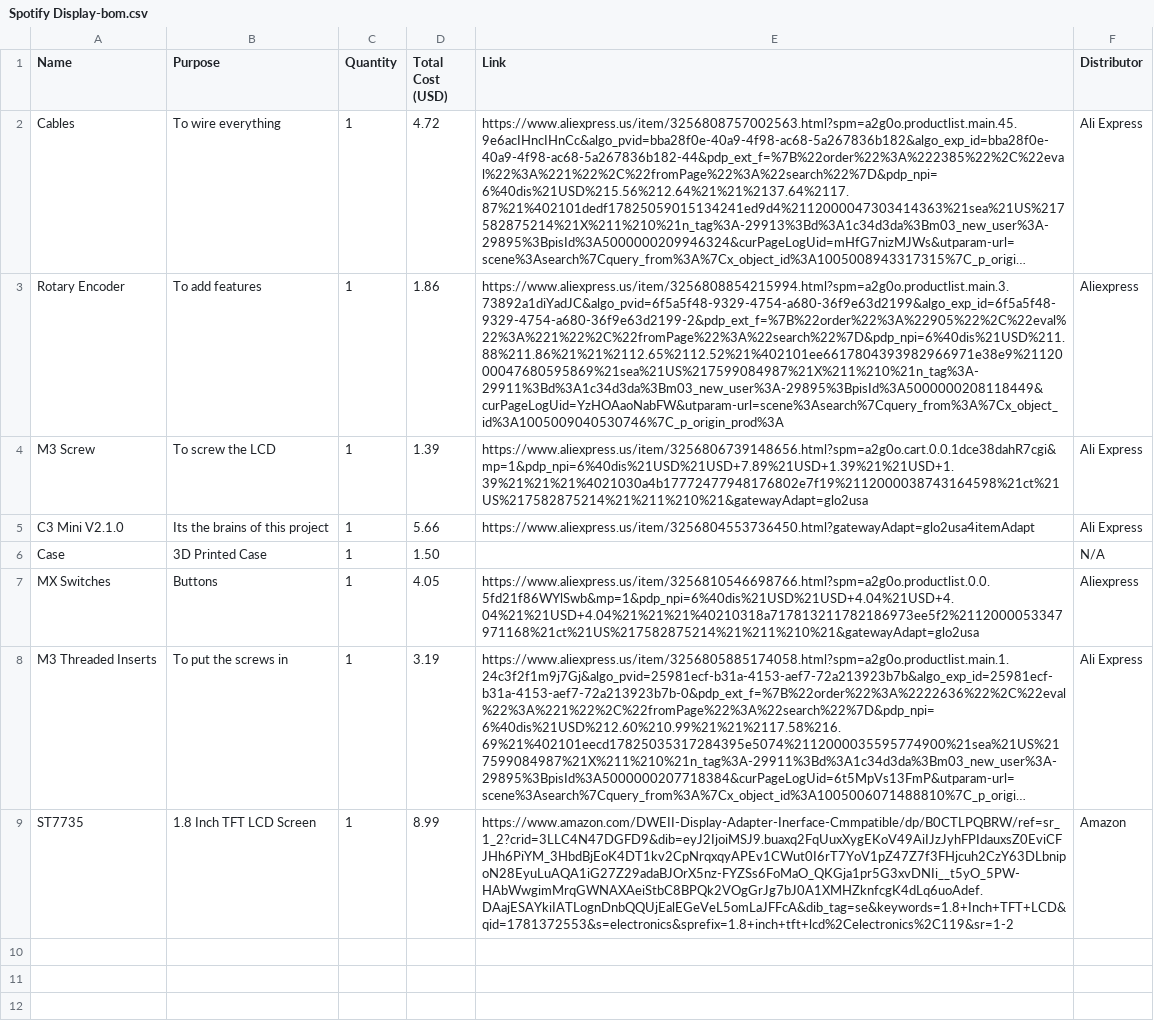
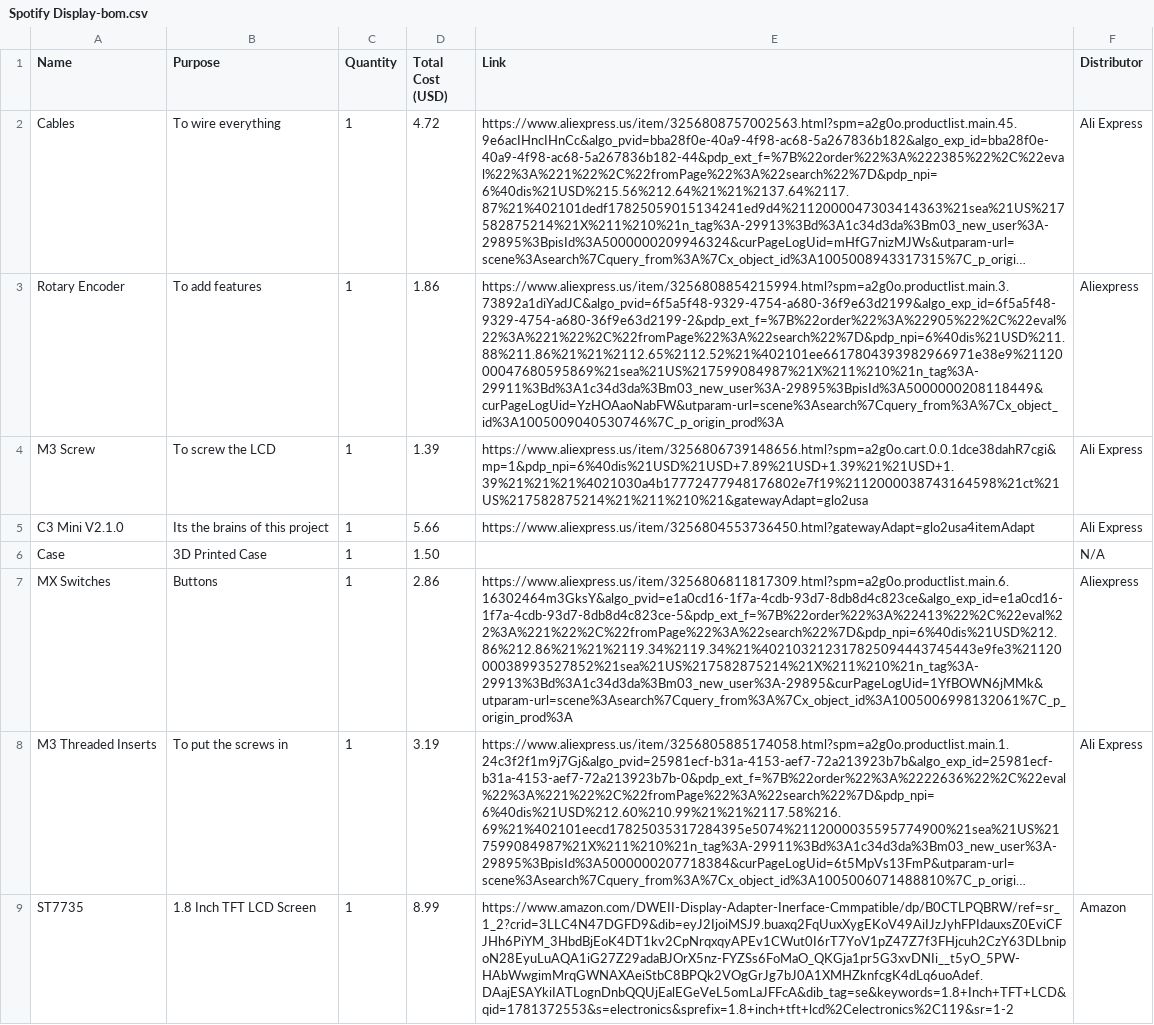
Before and after one commit to Awesome-XV/Weather-Display, a CSV file: Spotify Display-bom.csv, drawn as a sheet; long unchanged cells end in …; the diff names each change by its address in the sheet, - before the commit and + after, or states it on an @@ line.

```diff
--- a/Spotify Display-bom.csv
+++ b/Spotify Display-bom.csv
-D7 (Total Cost (USD)): 4.05
+D7 (Total Cost (USD)): 2.86
-E7 (Link): https://www.aliexpress.us/item/3256810546698766.html?spm=a2g0o.productlist.0.0.5fd21f86WYlSwb&mp=1&pdp_npi=6%40dis%21USD%21USD+4.04%21USD+4.04%21%21USD+4.04%21%21%21%40210318a717813211782186973ee5f2%2112000053347971168%21ct%21US%217582875214%21%211%210%21&gatewayAdapt=glo2usa
+E7 (Link): https://www.aliexpress.us/item/3256806811817309.html?spm=a2g0o.productlist.main.6.16302464m3GksY&algo_pvid=e1a0cd16-1f7a-4cdb-93d7-8db8d4c823ce&algo_exp_id=e1a0cd16-1f7a-4cdb-93d7-8db8d4c823ce-5&pdp_ext_f=%7B%22order%22%3A%22413%22%2C%22eval%22%3A%221%22%2C%22fromPage%22%3A%22search%22%7D&pdp_npi=6%40dis%21USD%212.86%212.86%21%21%2119.34%2119.34%21%402103212317825094443745443e9fe3%2112000038993527852%21sea%21US%217582875214%21X%211%210%21n_tag%3A-29913%3Bd%3A1c34d3da%3Bm03_new_user%3A-29895&curPageLogUid=1YfBOWN6jMMk&utparam-url=scene%3Asearch%7Cquery_from%3A%7Cx_object_id%3A1005006998132061%7C_p_origin_prod%3A
```
Also changed, not shown: 2 other files.
